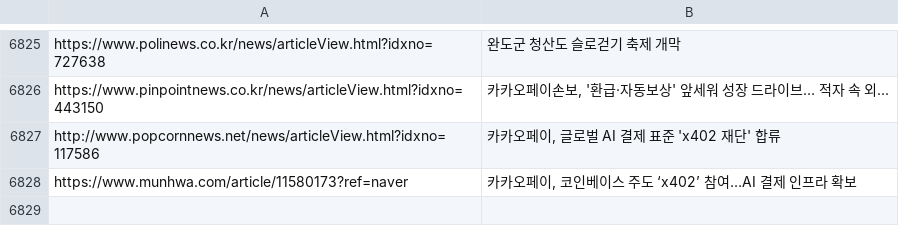
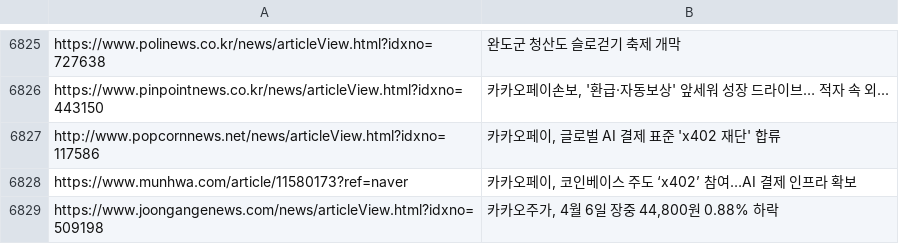
Before and after one commit to dhlee13147-lang/my-news-bot, a CSV file: sent_news.csv, drawn as a sheet; only a part is shown, gaps mark what is left out; the diff names each change by its address in the sheet, - before the commit and + after, or states it on an @@ line.

```diff
--- a/sent_news.csv
+++ b/sent_news.csv
+row 6829: https://www.joongangenews.com/news/articleView.html?idxno=509198 | 카카오주가, 4월 6일 장중 44,800원 0.88% 하락
```
